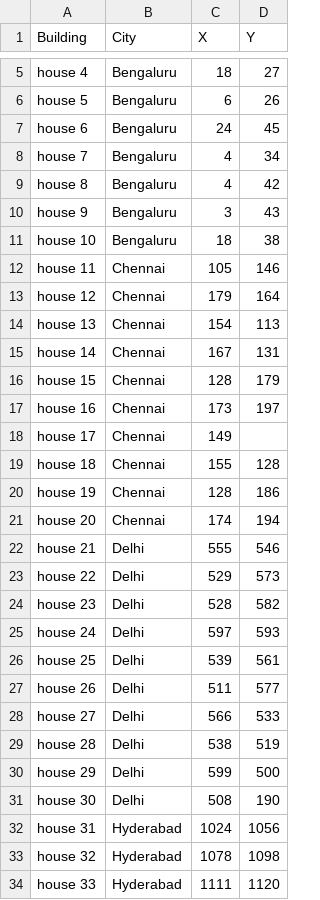
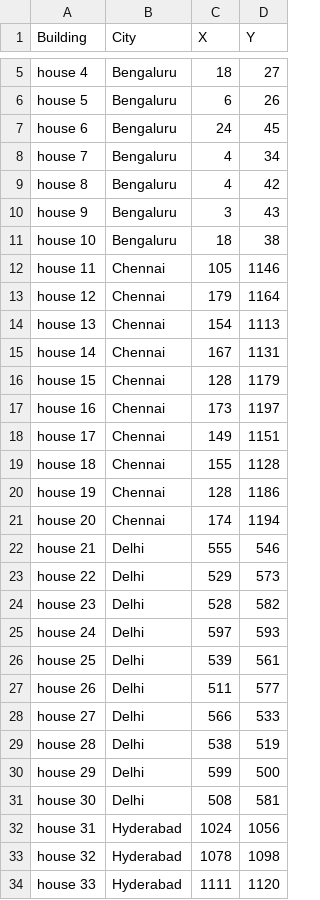
Before and after one commit to firefistKunal/pythbasic, a CSV file: city_sprawl_problems/citysprawl.csv (was citysprawl.csv), drawn as a sheet; only a part is shown, gaps mark what is left out.

```diff
--- a/citysprawl.csv
+++ b/city_sprawl_problems/citysprawl.csv
@@ -11,12 +11,12 @@ house 9,Bengaluru,3,43
 house 10,Bengaluru,18,38
-house 11,Chennai,105,146
-house 12,Chennai,179,164
-house 13,Chennai,154,113
-house 14,Chennai,167,131
-house 15,Chennai,128,179
-house 16,Chennai,173,197
-house 17,Chennai,149,
-house 18,Chennai,155,128
-house 19,Chennai,128,186
-house 20,Chennai,174,194
+house 11,Chennai,105,1146
+house 12,Chennai,179,1164
+house 13,Chennai,154,1113
+house 14,Chennai,167,1131
+house 15,Chennai,128,1179
+house 16,Chennai,173,1197
+house 17,Chennai,149,1151
+house 18,Chennai,155,1128
+house 19,Chennai,128,1186
+house 20,Chennai,174,1194
 house 21,Delhi,555,546
@@ -30,3 +30,3 @@ house 28,Delhi,538,519
 house 29,Delhi,599,500
-house 30,Delhi,508,190
+house 30,Delhi,508,581
 house 31,Hyderabad,1024,1056
```
Also changed, not shown: 12 other files.
